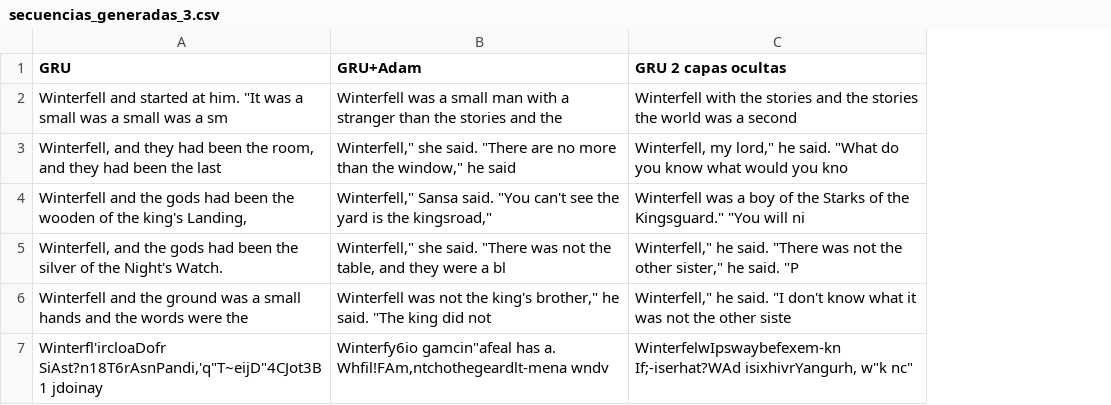
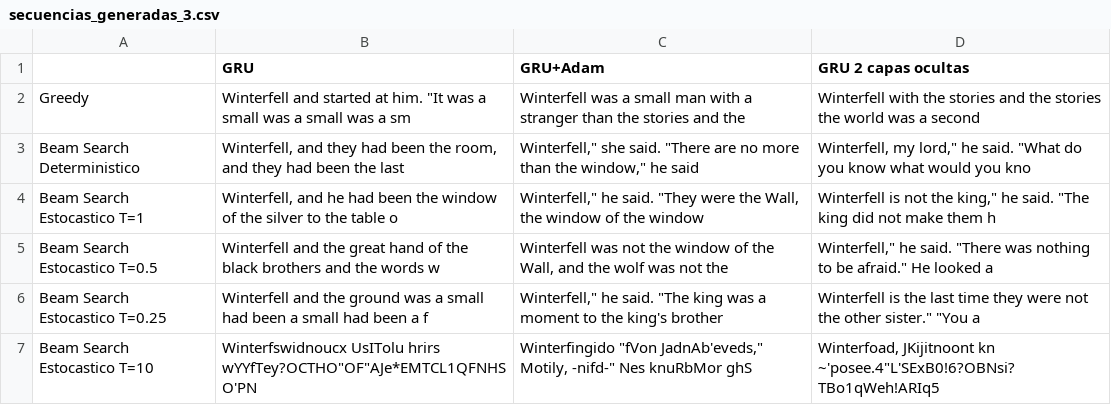
Before and after one commit to Agustinlopezf/CEIA-ProcesamientoLenguajeNaturalI, a CSV file: Desafio_3/Generacion Secuencias/secuencias_generadas_3.csv, drawn as a sheet; removed rows and columns are numbered as before the commit, all else as after; the diff names each change by its address in the sheet, - before the commit and + after, or states it on an @@ line.

```diff
--- a/Desafio_3/Generacion Secuencias/secuencias_generadas_3.csv
+++ b/Desafio_3/Generacion Secuencias/secuencias_generadas_3.csv
+column A, rows 2-3: Greedy | Beam Search Deterministico; row 6: Beam Search Estocastico T=0.25
-row 4: Winterfell and the gods had been the wooden of the king's Landing, | Winterfell," Sansa said. "You can't see the yard is the kingsroad," | Winterfell was a boy of the Starks of the Kingsguard." "You will ni
-row 5: Winterfell, and the gods had been the silver of the Night's Watch. | Winterfell," she said. "There was not the table, and they were a bl | Winterfell," he said. "There was not the other sister," he said. "P
+row 4: Beam Search Estocastico T=1 | Winterfell, and he had been the window of the silver to the table o | Winterfell," he said. "They were the Wall, the window of the window | Winterfell is not the king," he said. "The king did not make them h
+row 5: Beam Search Estocastico T=0.5 | Winterfell and the great hand of the black brothers and the words w | Winterfell was not the window of the Wall, and the wolf was not the | Winterfell," he said. "There was nothing to be afraid." He looked a
-B6 (GRU): …a small hands and the words were the
+B6 (GRU): …a small had been a small had been a f
-C6 (GRU+Adam): Winterfell was not the king's brother," he said. "The king did not
+C6 (GRU+Adam): Winterfell," he said. "The king was a moment to the king's brother
-D6 (GRU 2 capas ocultas): Winterfell," he said. "I don't know what it was not the other siste
+D6 (GRU 2 capas ocultas): Winterfell is the last time they were not the other sister." "You a
-row 7: Winterfl'ircloaDofr SiAst?n18T6rAsnPandi,'q"T~eijD"4CJot3B1 jdoinay | Winterfy6io gamcin"afeal has a. Whfil!FAm,ntchothegeardlt-mena wndv | WinterfelwIpswaybefexem-kn If;-iserhat?WAd isixhivrYangurh, w"k nc"
+row 7: Beam Search Estocastico T=10 | Winterfswidnoucx UsITolu hrirs wYYfTey?OCTHO"OF"AJe*EMTCL1QFNHSO'PN | Winterfingido "fVon JadnAb'eveds," Motily, -nifd-" Nes knuRbMor ghS | Winterfoad, JKijitnoont kn ~'posee.4"L'SExB0!6?OBNsi?TBo1qWeh!ARIq5
```
Also changed, not shown: Desafio_3/Generacion Secuencias/secuencias_generadas.csv, Desafio_3/Generacion Secuencias/secuencias_generadas_2.csv, 2 other files.
